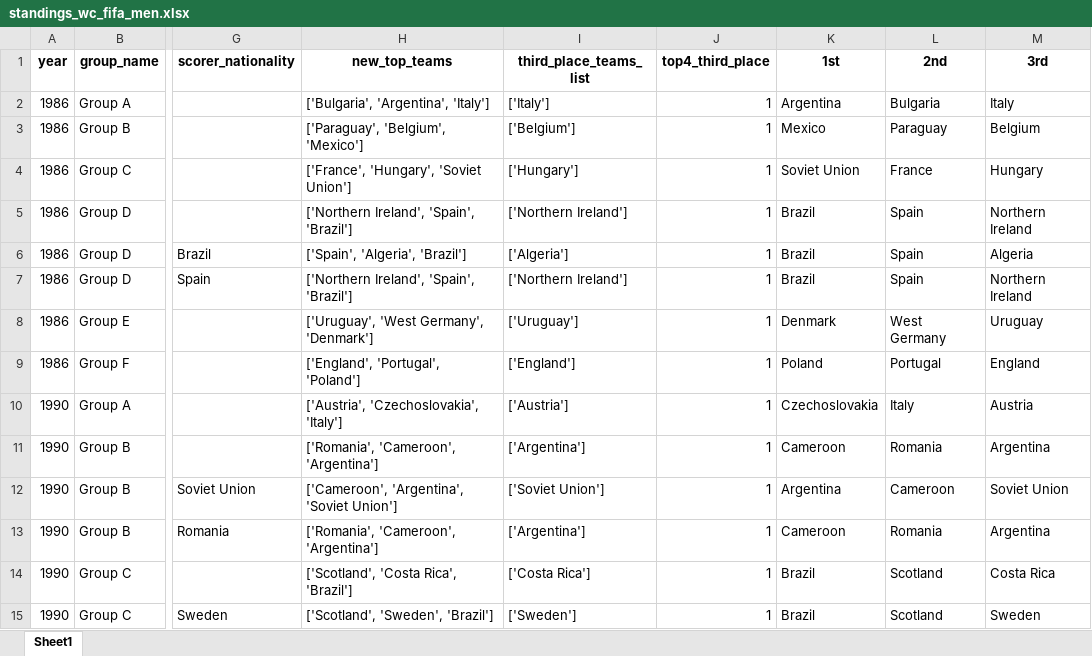
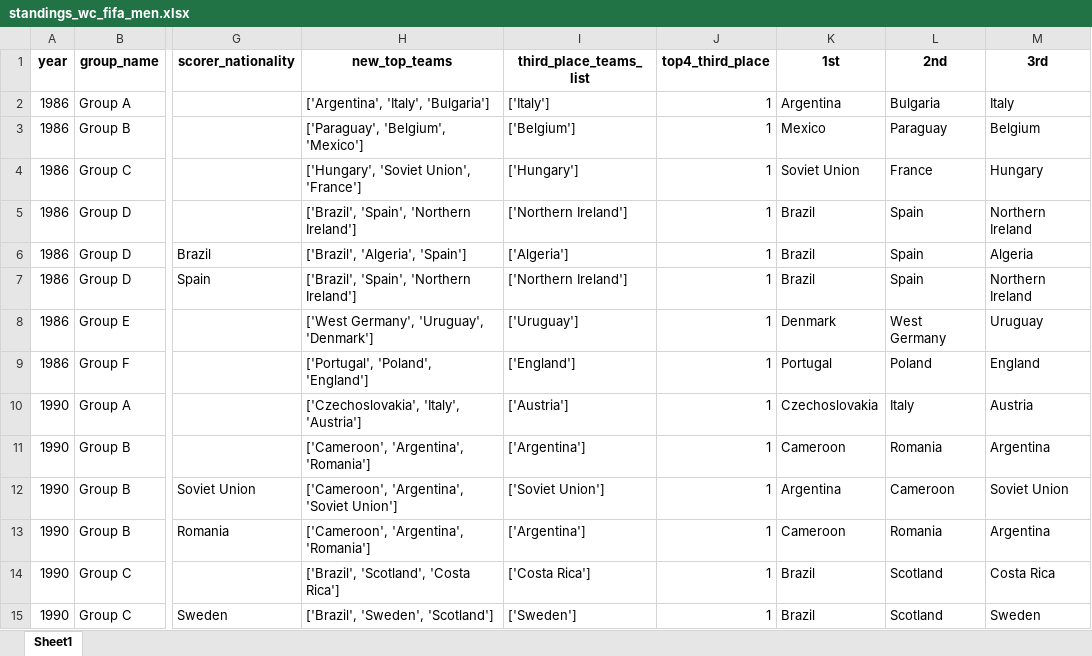
Before and after one commit to AEGDDI/tiebreak_wc, an Excel workbook: data/out/kaggle/fifa/standings_wc_fifa_men.xlsx, sheet Sheet1, drawn as a sheet; only a part is shown, gaps mark what is left out; values as stored, in another font and other column widths than the file's, no borders; the diff covers the shown part only; the diff names each change by its address in the sheet, - before the commit and + after, or states it on an @@ line.

```diff
--- a/data/out/kaggle/fifa/standings_wc_fifa_men.xlsx (sheet Sheet1)
+++ b/data/out/kaggle/fifa/standings_wc_fifa_men.xlsx (sheet Sheet1)
-H2 (new_top_teams): ['Bulgaria', 'Argentina', 'Italy']
+H2 (new_top_teams): ['Argentina', 'Italy', 'Bulgaria']
-H4 (new_top_teams): ['France', 'Hungary', 'Soviet Union']
+H4 (new_top_teams): ['Hungary', 'Soviet Union', 'France']
-H5 (new_top_teams): ['Northern Ireland', 'Spain', 'Brazil']
+H5 (new_top_teams): ['Brazil', 'Spain', 'Northern Ireland']
-H6 (new_top_teams): ['Spain', 'Algeria', 'Brazil']
+H6 (new_top_teams): ['Brazil', 'Algeria', 'Spain']
-H7 (new_top_teams): ['Northern Ireland', 'Spain', 'Brazil']
+H7 (new_top_teams): ['Brazil', 'Spain', 'Northern Ireland']
-H8 (new_top_teams): ['Uruguay', 'West Germany', 'Denmark']
+H8 (new_top_teams): ['West Germany', 'Uruguay', 'Denmark']
-H9 (new_top_teams): ['England', 'Portugal', 'Poland']
+H9 (new_top_teams): ['Portugal', 'Poland', 'England']
-K9 (1st): Poland
+K9 (1st): Portugal
-L9 (2nd): Portugal
+L9 (2nd): Poland
-H10 (new_top_teams): ['Austria', 'Czechoslovakia', 'Italy']
+H10 (new_top_teams): ['Czechoslovakia', 'Italy', 'Austria']
-H11 (new_top_teams): ['Romania', 'Cameroon', 'Argentina']
+H11 (new_top_teams): ['Cameroon', 'Argentina', 'Romania']
-H13 (new_top_teams): ['Romania', 'Cameroon', 'Argentina']
+H13 (new_top_teams): ['Cameroon', 'Argentina', 'Romania']
-H14 (new_top_teams): ['Scotland', 'Costa Rica', 'Brazil']
+H14 (new_top_teams): ['Brazil', 'Scotland', 'Costa Rica']
-H15 (new_top_teams): ['Scotland', 'Sweden', 'Brazil']
+H15 (new_top_teams): ['Brazil', 'Sweden', 'Scotland']
```
Also changed, not shown: 8 added rows, 15 removed rows and 104 edited cells elsewhere in this sheet, data/out/kaggle/fifa/tb_wc_fifa_men.xlsx, data/out/kaggle/fifa/third_teams_fifa_men.xlsx, 1 other file.
